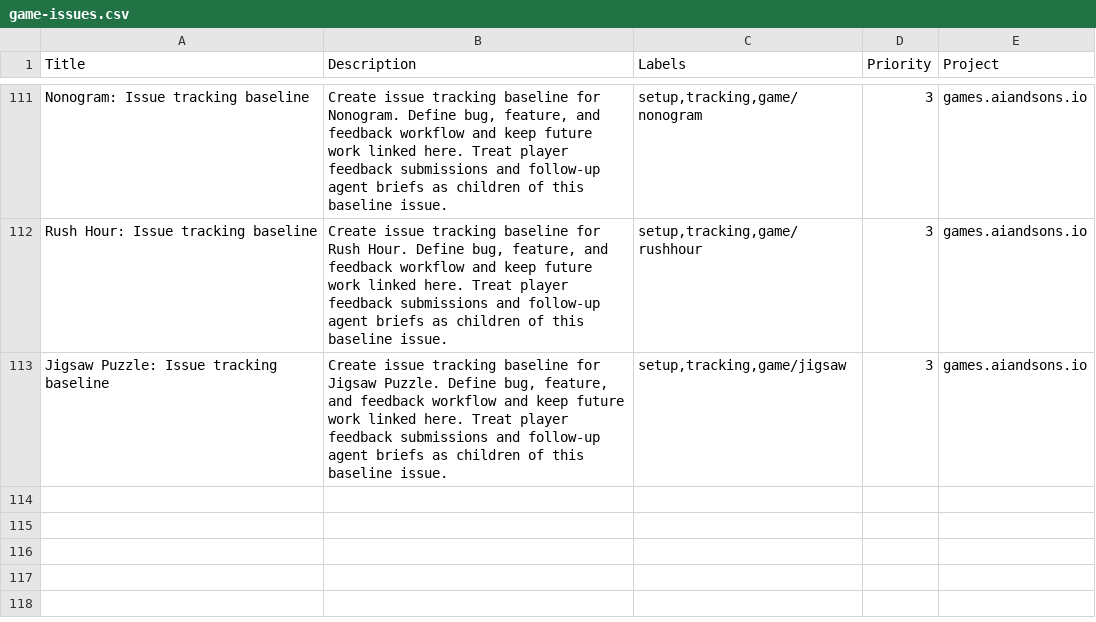
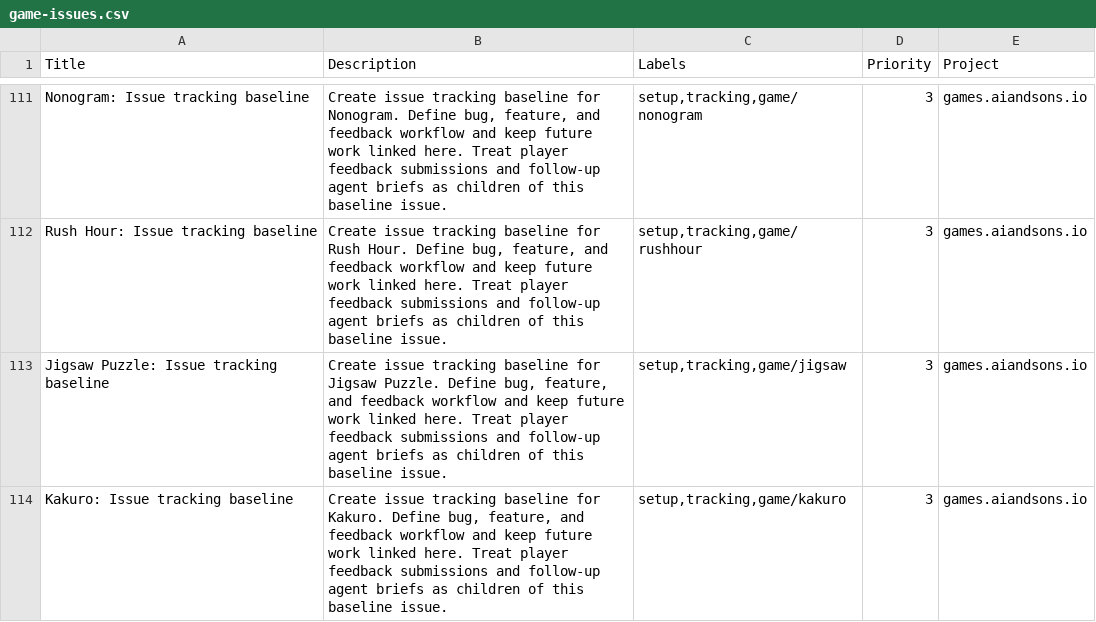
Before and after one commit to LEnc95/games.aiandsons.io, a CSV file: linear/game-issues.csv, drawn as a sheet; only a part is shown, gaps mark what is left out; the diff names each change by its address in the sheet, - before the commit and + after, or states it on an @@ line.

Commit message:
Add Kakuro game and refresh site metadata

```diff
--- a/linear/game-issues.csv
+++ b/linear/game-issues.csv
+row 114: Kakuro: Issue tracking baseline | Create issue tracking baseline for Kakuro. Define bug, feature, and feedback workflow and keep future work linked here. Treat player feedback submissions and follow-up agent briefs as children of this baseline issue. | setup,tracking,game/kakuro | 3 | games.aiandsons.io
```
Also changed, not shown: 6 other files.
